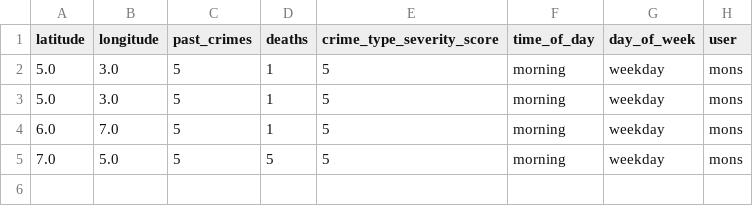
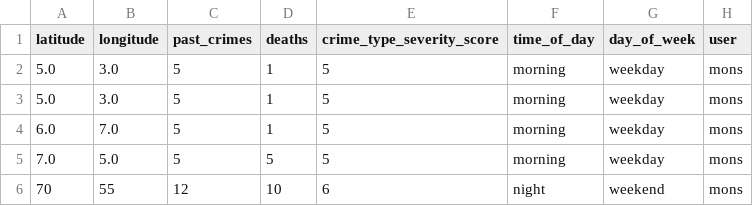
Before and after one commit to Ghosteken/crime, a CSV file: predictions.csv, drawn as a sheet.

```diff
--- a/predictions.csv
+++ b/predictions.csv
@@ -5 +5,2 @@ latitude,longitude,past_crimes,deaths,crime_type_severity_score,time_of_day,day_
 7.0,5.0,5,5,5,morning,weekday,mons
+70,55,12,10,6,night,weekend,mons
```
Also changed, not shown: 1 other file.
